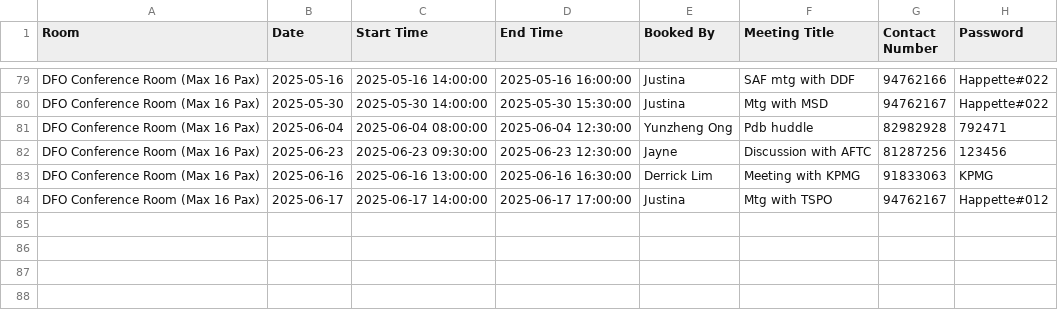
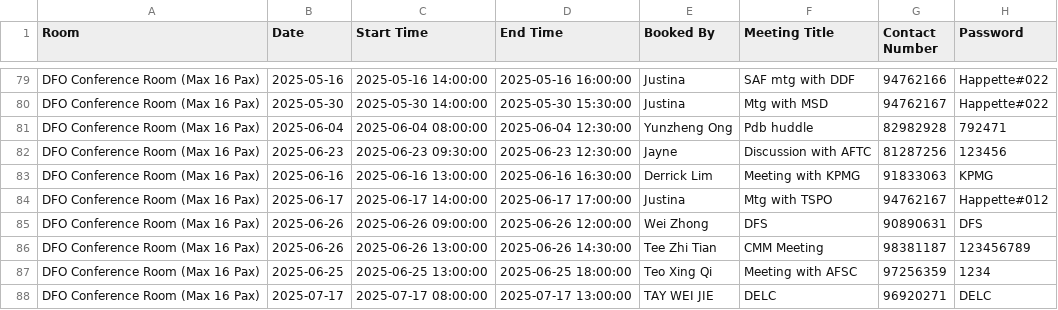
Before and after one commit to LimWeiZhong/Booking-Application, a CSV file: bookings.csv, drawn as a sheet; only a part is shown, gaps mark what is left out; the diff names each change by its address in the sheet, - before the commit and + after, or states it on an @@ line.

```diff
--- a/bookings.csv
+++ b/bookings.csv
+row 85: DFO Conference Room (Max 16 Pax) | 2025-06-26 | 2025-06-26 09:00:00 | 2025-06-26 12:00:00 | Wei Zhong | DFS | 90890631 | DFS
+row 86: DFO Conference Room (Max 16 Pax) | 2025-06-26 | 2025-06-26 13:00:00 | 2025-06-26 14:30:00 | Tee Zhi Tian | CMM Meeting | 98381187 | 123456789
+row 87: DFO Conference Room (Max 16 Pax) | 2025-06-25 | 2025-06-25 13:00:00 | 2025-06-25 18:00:00 | Teo Xing Qi | Meeting with AFSC | 97256359 | 1234
+row 88: DFO Conference Room (Max 16 Pax) | 2025-07-17 | 2025-07-17 08:00:00 | 2025-07-17 13:00:00 | TAY WEI JIE | DELC | 96920271 | DELC
```
Also changed, not shown: transaction_log.csv.
